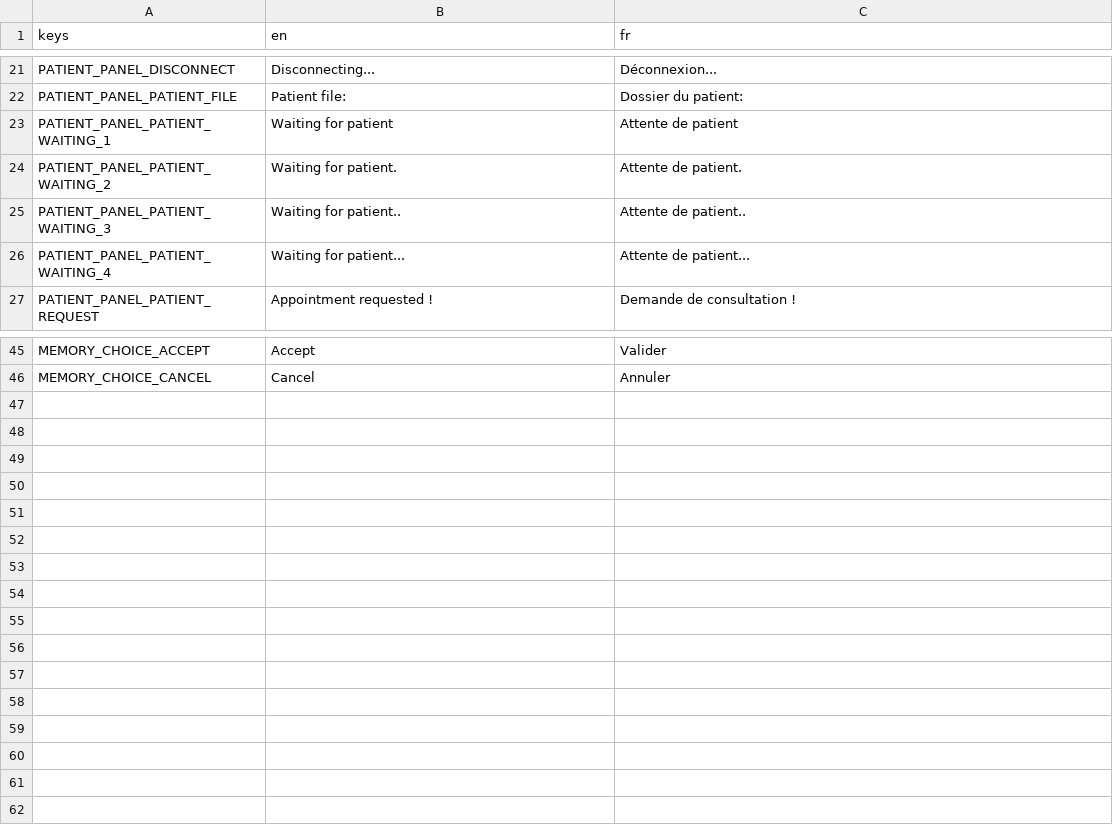
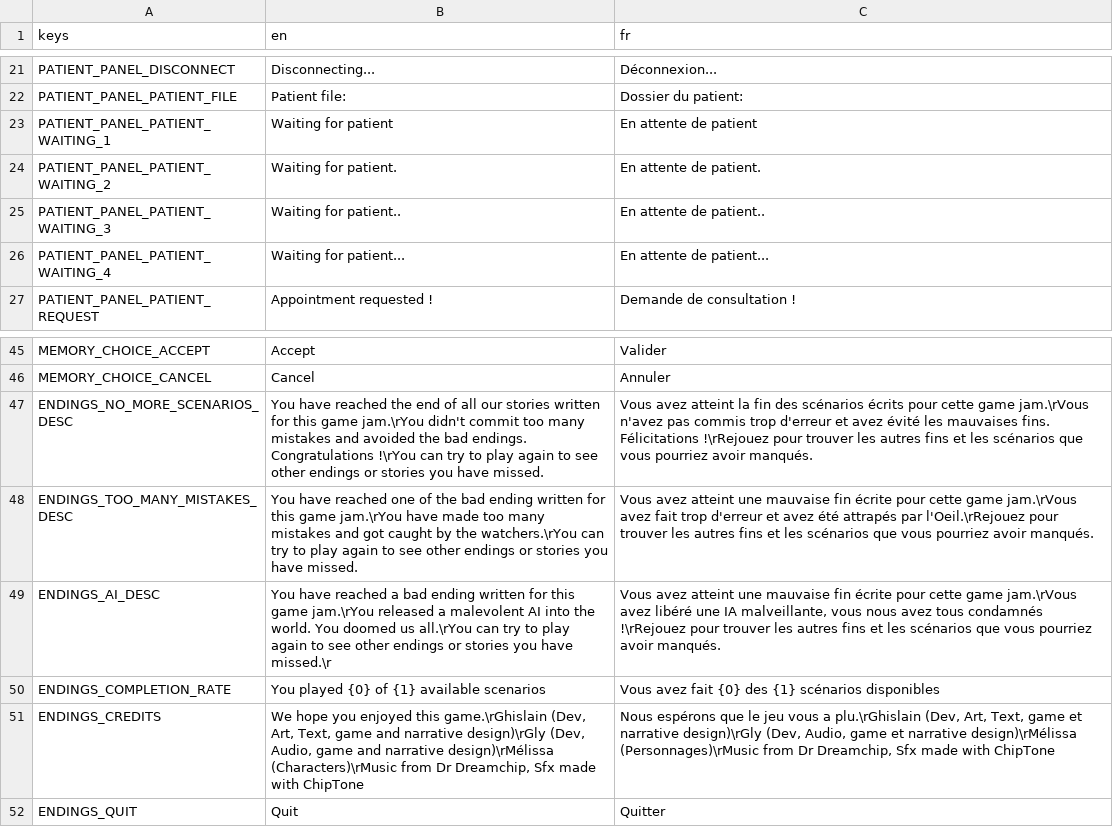
Before and after one commit to Lygaenth/GWJ-78, a CSV file: Translations/MenuTranslation.csv, drawn as a sheet; only a part is shown, gaps mark what is left out.

Commit message:
Translation: translated and reworked endings

```diff
--- a/Translations/MenuTranslation.csv
+++ b/Translations/MenuTranslation.csv
@@ -22,6 +22,6 @@ PATIENT_PANEL_DISCONNECT;Disconnecting...;Déconnexion...
 PATIENT_PANEL_PATIENT_FILE;Patient file:;Dossier du patient:
-PATIENT_PANEL_PATIENT_WAITING_1;Waiting for patient;Attente de patient
-PATIENT_PANEL_PATIENT_WAITING_2;Waiting for patient.;Attente de patient.
-PATIENT_PANEL_PATIENT_WAITING_3;Waiting for patient..;Attente de patient..
-PATIENT_PANEL_PATIENT_WAITING_4;Waiting for patient...;Attente de patient...
+PATIENT_PANEL_PATIENT_WAITING_1;Waiting for patient;En attente de patient
+PATIENT_PANEL_PATIENT_WAITING_2;Waiting for patient.;En attente de patient.
+PATIENT_PANEL_PATIENT_WAITING_3;Waiting for patient..;En attente de patient..
+PATIENT_PANEL_PATIENT_WAITING_4;Waiting for patient...;En attente de patient...
 PATIENT_PANEL_PATIENT_REQUEST;Appointment requested !;Demande de consultation !
@@ -46 +46,7 @@ MEMORY_CHOICE_ACCEPT;Accept;Valider
 MEMORY_CHOICE_CANCEL;Cancel;Annuler
+ENDINGS_NO_MORE_SCENARIOS_DESC;You have reached the end of all our stories written for this game jam.\rYou didn't commit too many mistakes and avoided the bad endings. Congratulations !\rYou can try to play again to see other endings or stories you have missed.;Vous avez atteint la fin des scénarios écrits pour cette game jam.\rVous n'avez pas commis trop d'erreur et avez évité les mauvaises fins. Félicitations !\rRejouez pour trouver les autres fins et les scénarios que vous pourriez avoir manqués.
+ENDINGS_TOO_MANY_MISTAKES_DESC;You have reached one of the bad ending written for this game jam.\rYou have made too many mistakes and got caught by the watchers.\rYou can try to play again to see other endings or stories you have missed.;Vous avez atteint une mauvaise fin écrite pour cette game jam.\rVous avez fait trop d'erreur et avez été attrapés par l'Oeil.\rRejouez pour trouver les autres fins et les scénarios que vous pourriez avoir manqués.
+ENDINGS_AI_DESC;You have reached a bad ending written for this game jam.\rYou released a malevolent AI into the world. You doomed us all.\rYou can try to play again to see other endings or stories you have missed.\r;Vous avez atteint une mauvaise fin écrite pour cette game jam.\rVous avez libéré une IA malveillante, vous nous avez tous condamnés !\rRejouez pour trouver les autres fins et les scénarios que vous pourriez avoir manqués.
+ENDINGS_COMPLETION_RATE;You played {0} of {1} available scenarios;Vous avez fait {0} des {1} scénarios disponibles
+ENDINGS_CREDITS;We hope you enjoyed this game.\rGhislain  (Dev, Art, Text, game and narrative design)\rGly (Dev, Audio, game and narrative design)\rMélissa (Characters)\rMusic from Dr Dreamchip, Sfx made with ChipTone;Nous espérons que le jeu vous a plu.\rGhislain  (Dev, Art, Text, game et narrative design)\rGly (Dev, Audio, game et narrative design)\rMélissa (Personnages)\rMusic from Dr Dreamchip, Sfx made with ChipTone
+ENDINGS_QUIT; Quit ; Quitter
```
Also changed, not shown: 4 other files.
